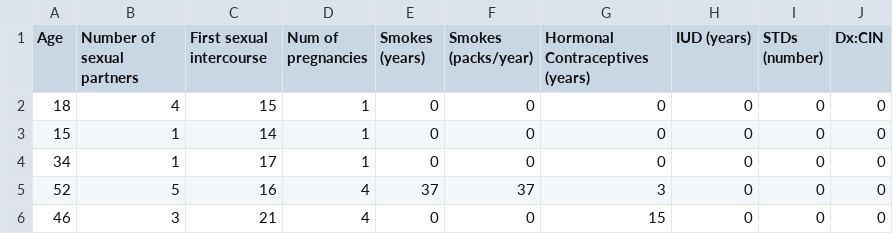
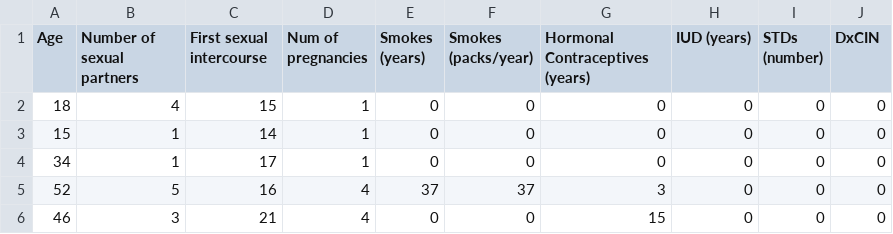
Before and after one commit to nlktoen/HEROKU-DEMO, a CSV file: CIN.csv, drawn as a sheet; only a part is shown.

Commit message:
Tuyen update model and dataset

```diff
--- a/CIN.csv
+++ b/CIN.csv
@@ -1,2 +1,2 @@
-Age,Number of sexual partners,First sexual intercourse,Num of pregnancies,Smokes (years),Smokes (packs/year),Hormonal Contraceptives (years),IUD (years),STDs (number),Dx:CIN
+Age,Number of sexual partners,First sexual intercourse,Num of pregnancies,Smokes (years),Smokes (packs/year),Hormonal Contraceptives (years),IUD (years),STDs (number),DxCIN
 18,4,15,1,0,0,0,0,0,0
```
Also changed, not shown: Cancer.csv, HPV.csv, 20 other files.
